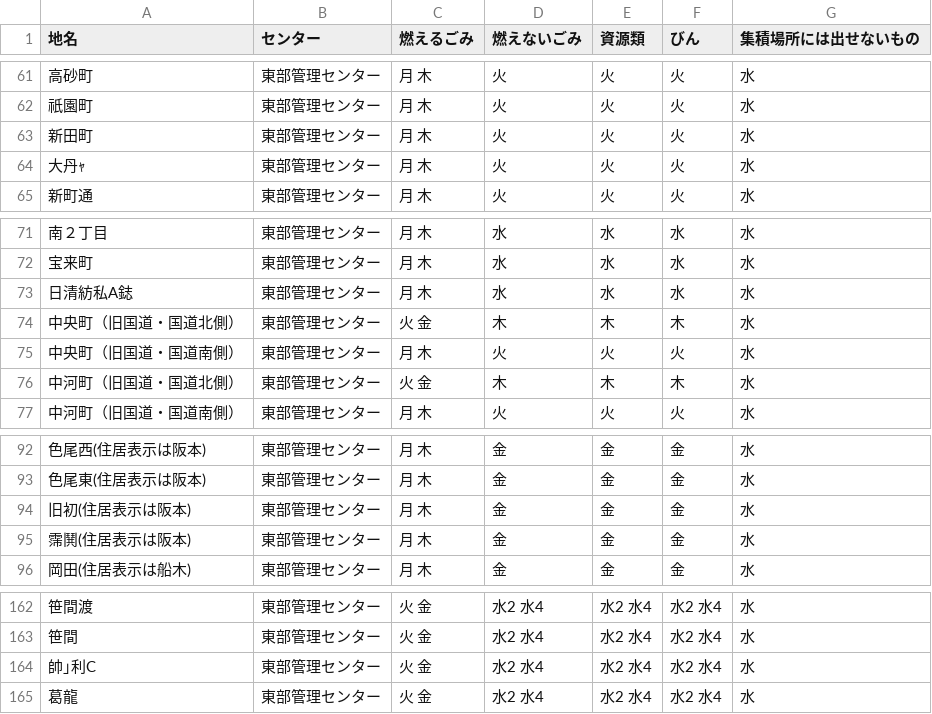
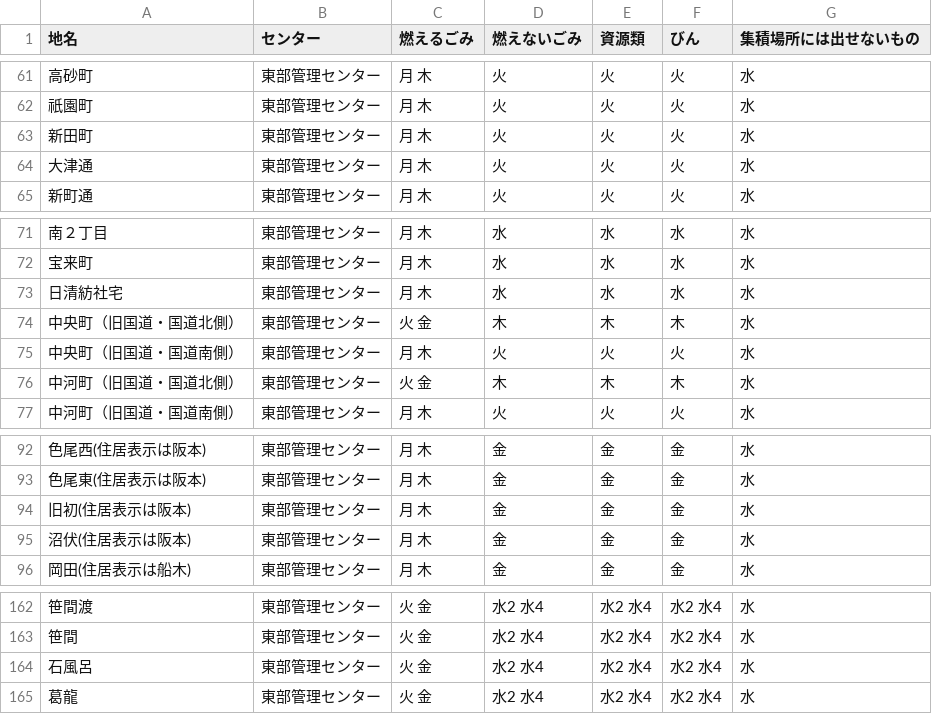
Before and after one commit to shimasho/5374, a CSV file: data/area_days.csv, drawn as a sheet; only a part is shown, gaps mark what is left out; the diff names each change by its address in the sheet, - before the commit and + after, or states it on an @@ line.

Commit message:
Update area_days.csv

```diff
--- a/data/area_days.csv
+++ b/data/area_days.csv
-A64 (地名): 大丹ｬ
+A64 (地名): 大津通
-A73 (地名): 日清紡私A鋕
+A73 (地名): 日清紡社宅
-A95 (地名): 霈鬨(住居表示は阪本)
+A95 (地名): 沼伏(住居表示は阪本)
-A164 (地名): 帥｣利C
+A164 (地名): 石風呂
```
